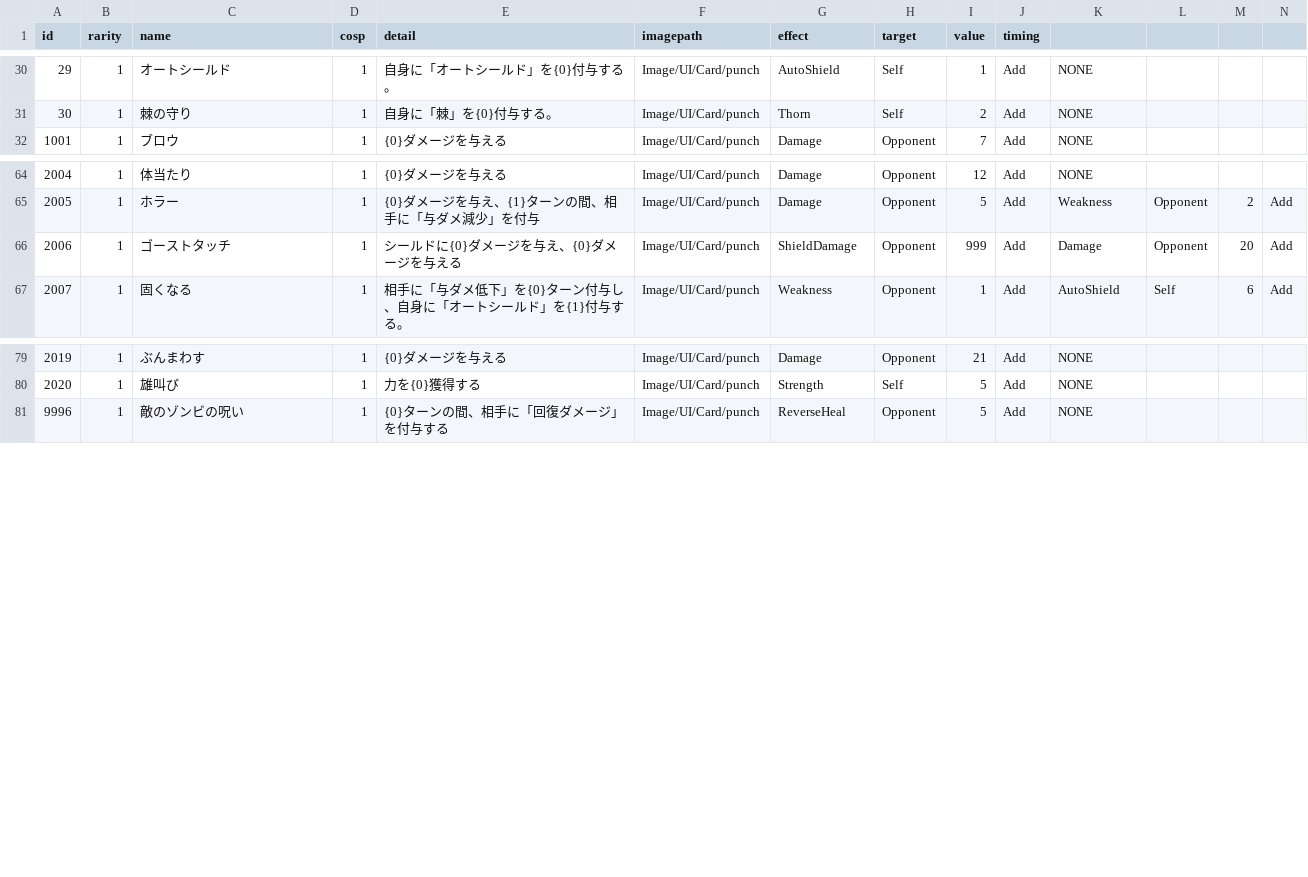
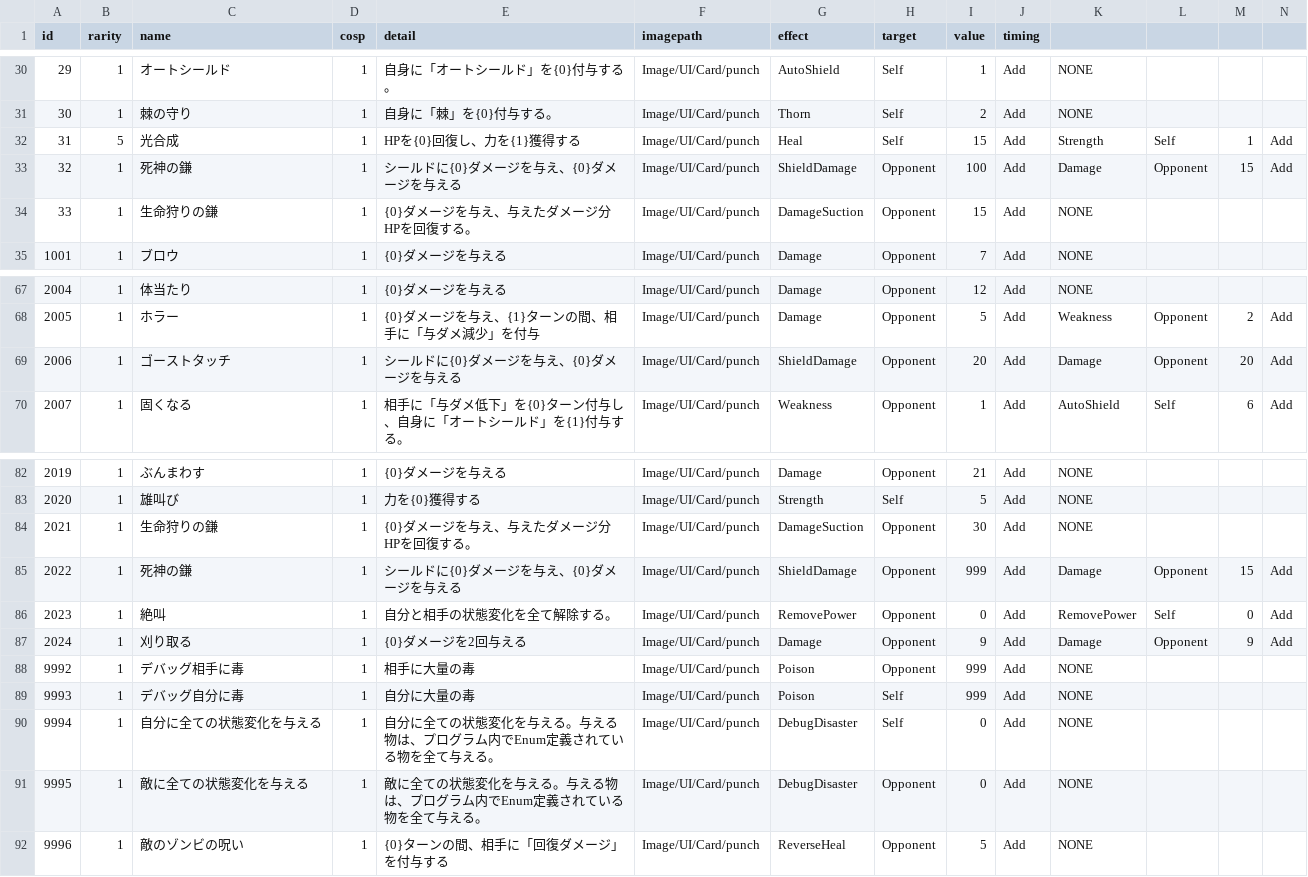
Before and after one commit to yamashita8655/STSLike, a CSV file: Assets/Resources/Csv/actiontable2.csv, drawn as a sheet; only a part is shown, gaps mark what is left out; addresses are those after the commit; rows hold the shown columns only; the diff names each change by its address in the sheet, - before the commit and + after, or states it on an @@ line.

```diff
--- a/Assets/Resources/Csv/actiontable2.csv
+++ b/Assets/Resources/Csv/actiontable2.csv
+row 32: 31 | 5 | 光合成 | 1 | HPを{0}回復し、力を{1}獲得する | Image/UI/Card/punch | Heal | Self | 15 | Add | Strength | Self | 1 | Add
+row 33: 32 | 1 | 死神の鎌 | 1 | シールドに{0}ダメージを与え、{0}ダメージを与える | Image/UI/Card/punch | ShieldDamage | Opponent | 100 | Add | Damage | Opponent | 15 | Add
+row 34: 33 | 1 | 生命狩りの鎌 | 1 | {0}ダメージを与え、与えたダメージ分HPを回復する。 | Image/UI/Card/punch | DamageSuction | Opponent | 15 | Add | NONE
-I69 (value): 999
+I69 (value): 20
+row 84: 2021 | 1 | 生命狩りの鎌 | 1 | {0}ダメージを与え、与えたダメージ分HPを回復する。 | Image/UI/Card/punch | DamageSuction | Opponent | 30 | Add | NONE
+row 85: 2022 | 1 | 死神の鎌 | 1 | シールドに{0}ダメージを与え、{0}ダメージを与える | Image/UI/Card/punch | ShieldDamage | Opponent | 999 | Add | Damage | Opponent | 15 | Add
+row 86: 2023 | 1 | 絶叫 | 1 | 自分と相手の状態変化を全て解除する。 | Image/UI/Card/punch | RemovePower | Opponent | 0 | Add | RemovePower | Self | 0 | Add
+row 87: 2024 | 1 | 刈り取る | 1 | {0}ダメージを2回与える | Image/UI/Card/punch | Damage | Opponent | 9 | Add | Damage | Opponent | 9 | Add
+row 88: 9992 | 1 | デバッグ相手に毒 | 1 | 相手に大量の毒 | Image/UI/Card/punch | Poison | Opponent | 999 | Add | NONE
+row 89: 9993 | 1 | デバッグ自分に毒 | 1 | 自分に大量の毒 | Image/UI/Card/punch | Poison | Self | 999 | Add | NONE
+row 90: 9994 | 1 | 自分に全ての状態変化を与える | 1 | 自分に全ての状態変化を与える。与える物は、プログラム内でEnum定義されている物を全て与える。 | Image/UI/Card/punch | DebugDisaster | Self | 0 | Add | NONE
+row 91: 9995 | 1 | 敵に全ての状態変化を与える | 1 | 敵に全ての状態変化を与える。与える物は、プログラム内でEnum定義されている物を全て与える。 | Image/UI/Card/punch | DebugDisaster | Opponent | 0 | Add | NONE
```
Also changed, not shown: Assets/Resources/Csv/enemyaitable.csv, Assets/Resources/Csv/enemylottable.csv, 11 other files.
